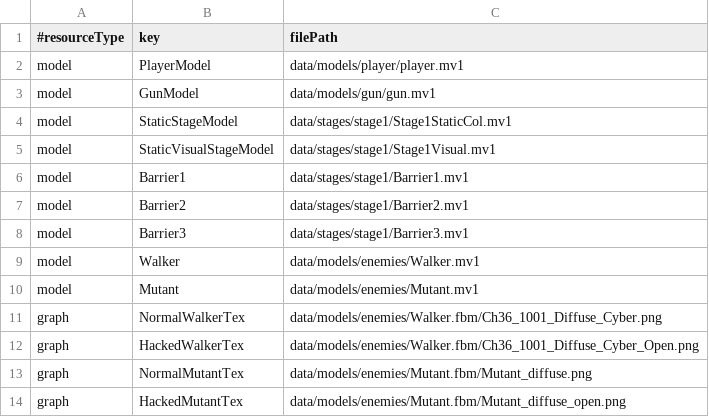
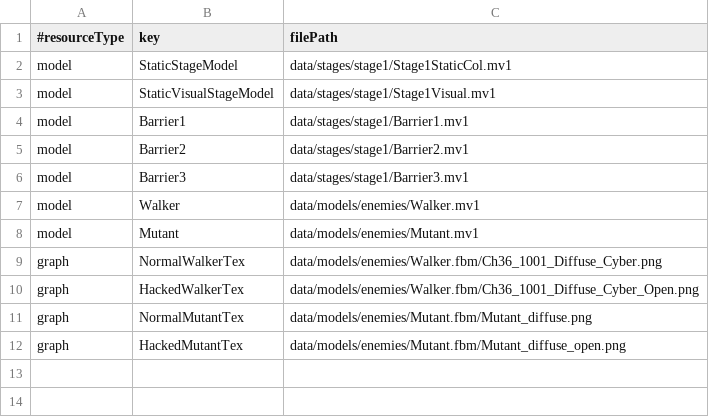
Before and after one commit to Tiger5286/WinterGame_2026, a CSV file: Project/data/stages/stage1/stage1Resources.csv (was Project/data/loadData.csv), drawn as a sheet; the diff names each change by its address in the sheet, - before the commit and + after, or states it on an @@ line.

```diff
--- a/Project/data/loadData.csv
+++ b/Project/data/stages/stage1/stage1Resources.csv
-row 2: model | PlayerModel | data/models/player/player.mv1
-row 3: model | GunModel | data/models/gun/gun.mv1
```
Also changed, not shown: 3 other files.
